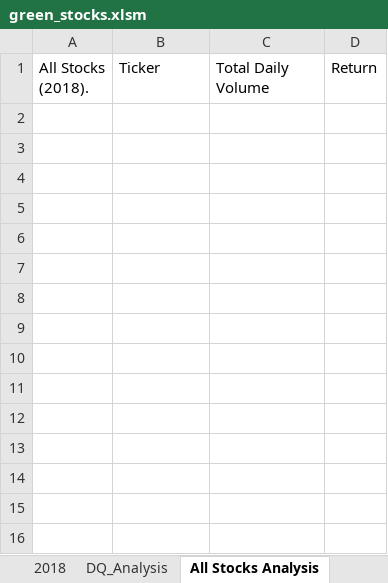
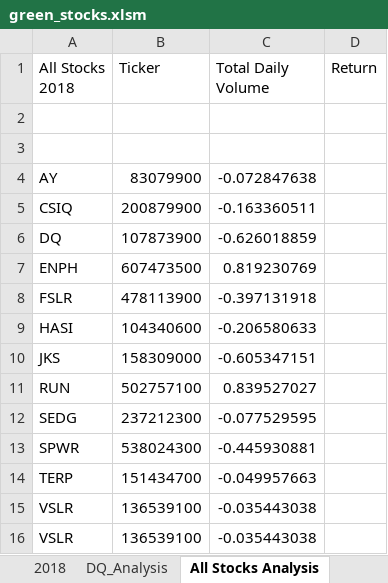
Before and after one commit to austink24/stock-analysis, an Excel workbook: green_stocks.xlsm, sheet All Stocks Analysis, drawn as a sheet; values as stored, in another font and other column widths than the file's, no borders; the diff names each change by its address in the sheet, - before the commit and + after, or states it on an @@ line.

Commit message:
uploading with all stocks return

```diff
--- a/green_stocks.xlsm (sheet All Stocks Analysis)
+++ b/green_stocks.xlsm (sheet All Stocks Analysis)
-A1: All Stocks (2018).
+A1: All Stocks 2018
+row 2: (empty)
+row 3: (empty)
+row 4: AY | 83079900 | -0.072847638
+row 5: CSIQ | 200879900 | -0.163360511
+row 6: DQ | 107873900 | -0.626018859
+row 7: ENPH | 607473500 | 0.819230769
+row 8: FSLR | 478113900 | -0.397131918
+row 9: HASI | 104340600 | -0.206580633
+row 10: JKS | 158309000 | -0.605347151
+row 11: RUN | 502757100 | 0.839527027
+row 12: SEDG | 237212300 | -0.077529595
+row 13: SPWR | 538024300 | -0.445930881
+row 14: TERP | 151434700 | -0.049957663
+row 15: VSLR | 136539100 | -0.035443038
+row 16: VSLR | 136539100 | -0.035443038
```
Also changed, not shown: other sheet tabs.
